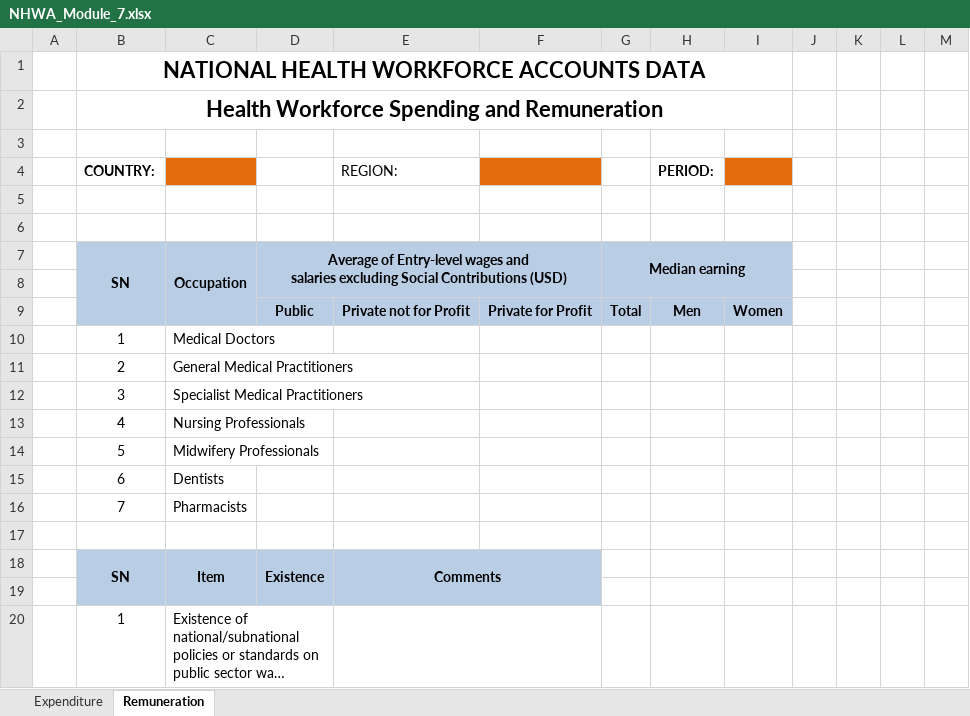
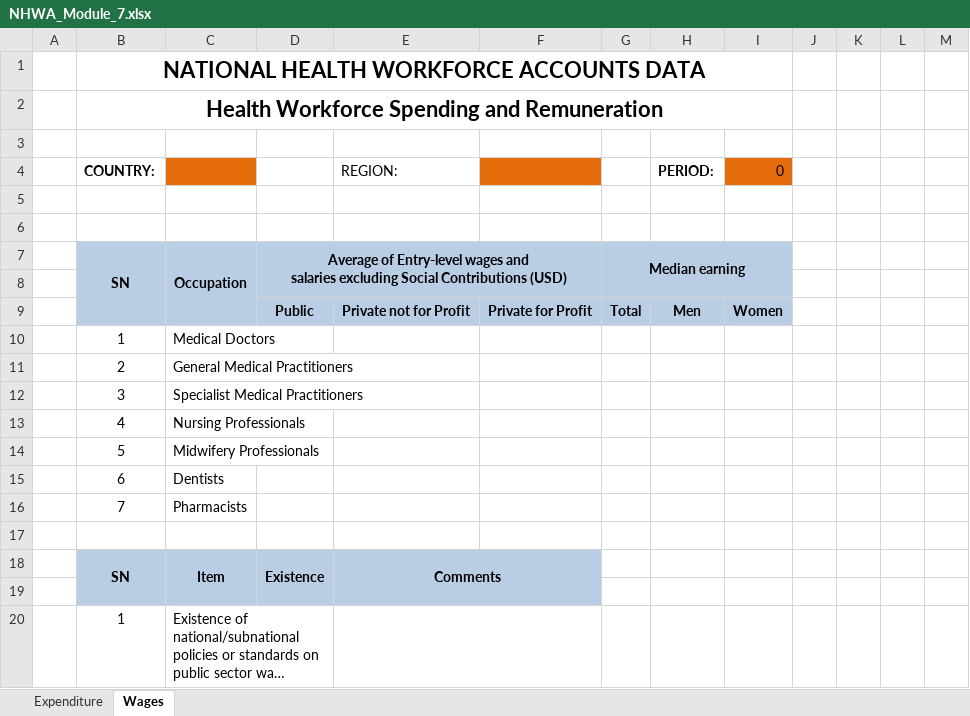
Before and after one commit to WISCENTD-UPC/Excel_Data_Importer, an Excel workbook: templates/NHWA_Module_7.xlsx, sheet Wages, drawn as a sheet; long unchanged cells end in …; values as stored, in another font and other column widths than the file's, no borders; charts and pictures not drawn; the diff names each change by its address in the sheet, - before the commit and + after, or states it on an @@ line.

```diff
--- a/templates/NHWA_Module_7.xlsx (sheet Wages)
+++ b/templates/NHWA_Module_7.xlsx (sheet Wages)
-sheet tab: Remuneration
+sheet tab: Wages
-I4: (empty)
+I4: 0
```
Also changed, not shown: sheet Expenditure, hidden cells, charts or pictures, templates/Module_2_Template.xlsx, templates/Module_6_Template.xlsx, 3 other files.
